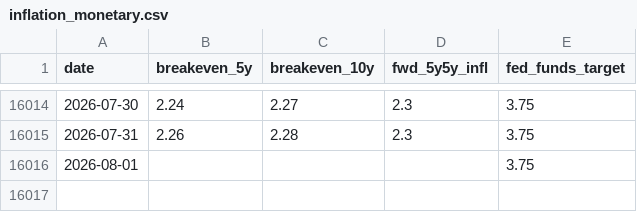
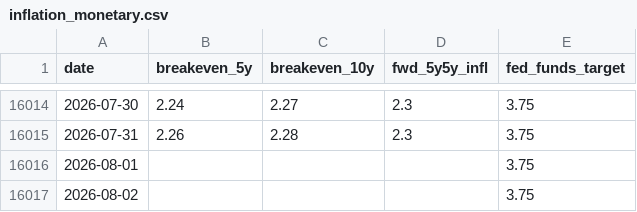
Before and after one commit to moolobi/notification, a CSV file: data/macro/inflation_monetary.csv, drawn as a sheet; only a part is shown, gaps mark what is left out.

```diff
--- a/data/macro/inflation_monetary.csv
+++ b/data/macro/inflation_monetary.csv
@@ -16016 +16016,2 @@ date,breakeven_5y,breakeven_10y,fwd_5y5y_infl,fed_funds_target
 2026-08-01,,,,3.75
+2026-08-02,,,,3.75
```
Also changed, not shown: data/macro/putcall_cboe.csv, 2 other files.
